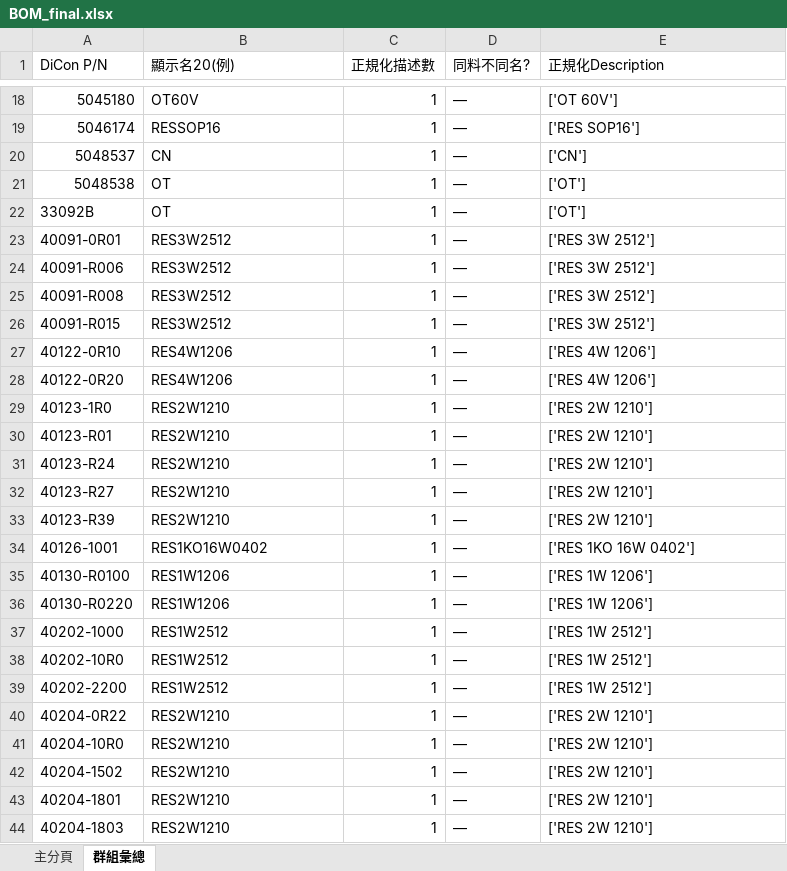
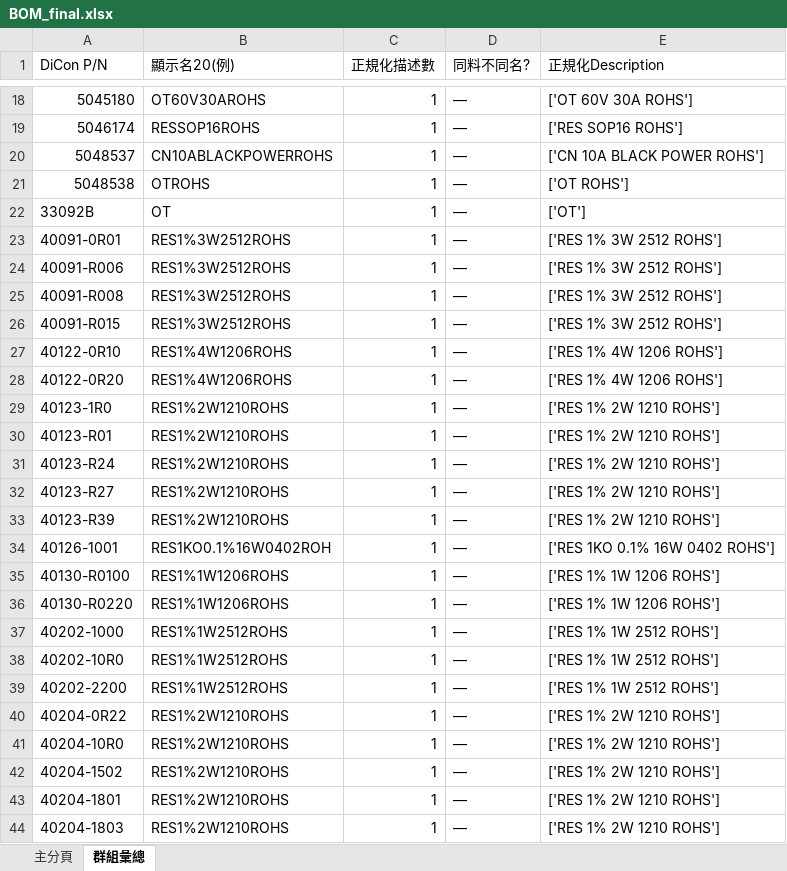
Before and after one commit to ChouKuanCheng/bom_system, an Excel workbook: outputs/BOM_final.xlsx, sheet 群組彙總, drawn as a sheet; only a part is shown, gaps mark what is left out; values as stored, in another font and other column widths than the file's, no borders; the diff covers the shown part only; the diff names each change by its address in the sheet, - before the commit and + after, or states it on an @@ line.

```diff
--- a/outputs/BOM_final.xlsx (sheet 群組彙總)
+++ b/outputs/BOM_final.xlsx (sheet 群組彙總)
-B18 (顯示名20(例)): OT60V
+B18 (顯示名20(例)): OT60V30AROHS
-E18 (正規化Description): ['OT 60V']
+E18 (正規化Description): ['OT 60V 30A ROHS']
-B19 (顯示名20(例)): RESSOP16
+B19 (顯示名20(例)): RESSOP16ROHS
-E19 (正規化Description): ['RES SOP16']
+E19 (正規化Description): ['RES SOP16 ROHS']
-B20 (顯示名20(例)): CN
+B20 (顯示名20(例)): CN10ABLACKPOWERROHS
-E20 (正規化Description): ['CN']
+E20 (正規化Description): ['CN 10A BLACK POWER ROHS']
-B21 (顯示名20(例)): OT
+B21 (顯示名20(例)): OTROHS
-E21 (正規化Description): ['OT']
+E21 (正規化Description): ['OT ROHS']
-B23:B26 (顯示名20(例)): RES3W2512
+B23:B26 (顯示名20(例)): RES1%3W2512ROHS
-E23:E26 (正規化Description): ['RES 3W 2512']
+E23:E26 (正規化Description): ['RES 1% 3W 2512 ROHS']
-B27:B28 (顯示名20(例)): RES4W1206
+B27:B28 (顯示名20(例)): RES1%4W1206ROHS
-E27:E28 (正規化Description): ['RES 4W 1206']
+E27:E28 (正規化Description): ['RES 1% 4W 1206 ROHS']
-B29:B33 (顯示名20(例)): RES2W1210
+B29:B33 (顯示名20(例)): RES1%2W1210ROHS
-E29:E33 (正規化Description): ['RES 2W 1210']
+E29:E33 (正規化Description): ['RES 1% 2W 1210 ROHS']
-B34 (顯示名20(例)): RES1KO16W0402
+B34 (顯示名20(例)): RES1KO0.1%16W0402ROH
-E34 (正規化Description): ['RES 1KO 16W 0402']
+E34 (正規化Description): ['RES 1KO 0.1% 16W 0402 ROHS']
-B35:B36 (顯示名20(例)): RES1W1206
+B35:B36 (顯示名20(例)): RES1%1W1206ROHS
-E35:E36 (正規化Description): ['RES 1W 1206']
+E35:E36 (正規化Description): ['RES 1% 1W 1206 ROHS']
-B37:B39 (顯示名20(例)): RES1W2512
+B37:B39 (顯示名20(例)): RES1%1W2512ROHS
-E37:E39 (正規化Description): ['RES 1W 2512']
+E37:E39 (正規化Description): ['RES 1% 1W 2512 ROHS']
-B40:B44 (顯示名20(例)): RES2W1210
+B40:B44 (顯示名20(例)): RES1%2W1210ROHS
-E40:E44 (正規化Description): ['RES 2W 1210']
+E40:E44 (正規化Description): ['RES 1% 2W 1210 ROHS']
```
Also changed, not shown: 1946 edited cells elsewhere in this sheet, sheet 主分頁, outputs/BOM_AUTO.xlsx, outputs/BOM_REVIEW.xlsx, 2 other files.
